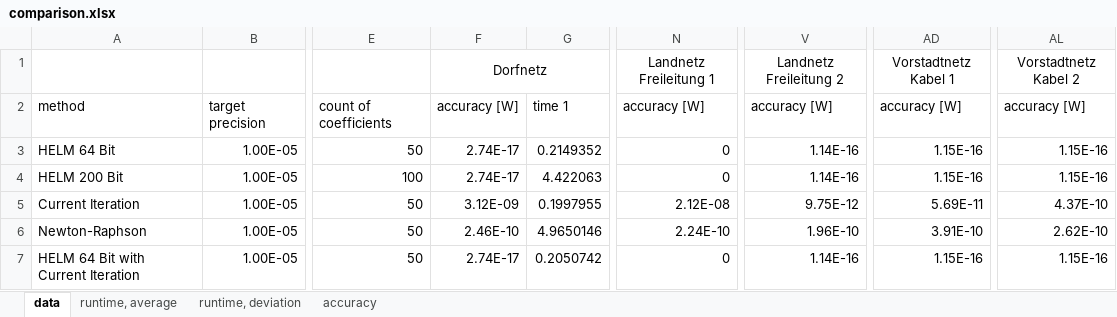
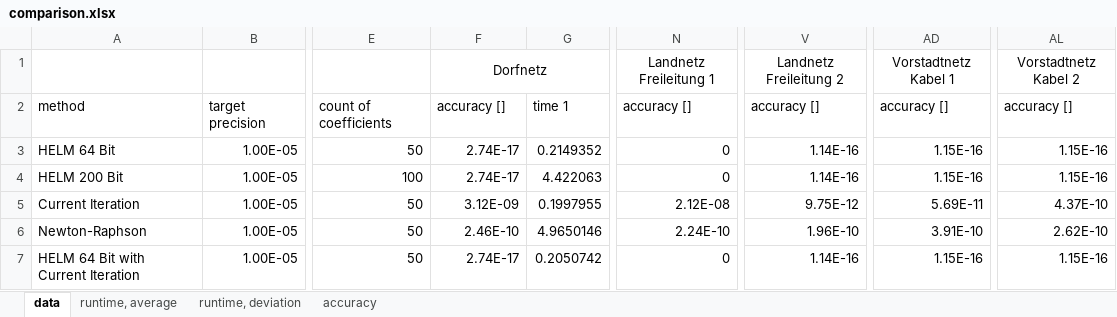
Before and after one commit to benediktibk/loadflow, an Excel workbook: documents/master_thesis/figures/comparison.xlsx, sheet data, drawn as a sheet; only a part is shown, gaps mark what is left out; values as stored, in another font and other column widths than the file's, no borders; the diff names each change by its address in the sheet, - before the commit and + after, or states it on an @@ line.

Commit message:
added figures for convergence border

```diff
--- a/documents/master_thesis/figures/comparison.xlsx (sheet data)
+++ b/documents/master_thesis/figures/comparison.xlsx (sheet data)
-F2: accuracy [W]
+F2: accuracy []
-N2: accuracy [W]
+N2: accuracy []
-V2: accuracy [W]
+V2: accuracy []
-AD2: accuracy [W]
+AD2: accuracy []
-AL2: accuracy [W]
+AL2: accuracy []
```
Also changed, not shown: charts or pictures, 6 other files.
